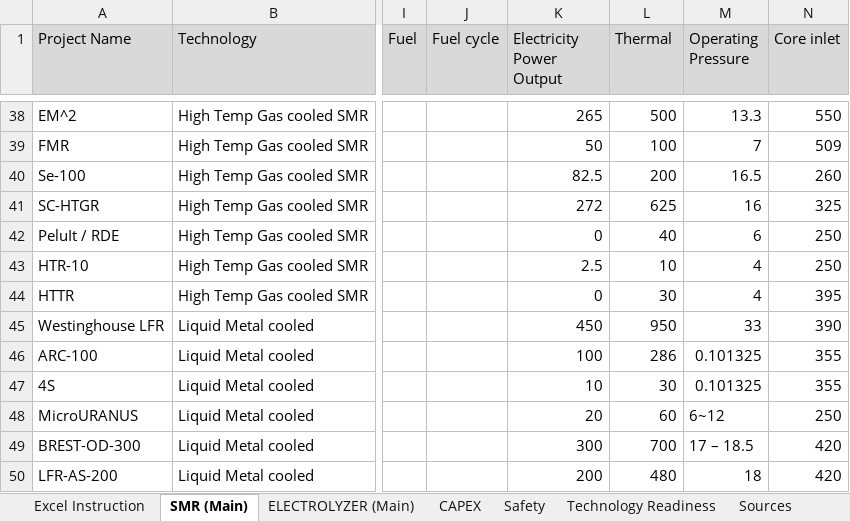
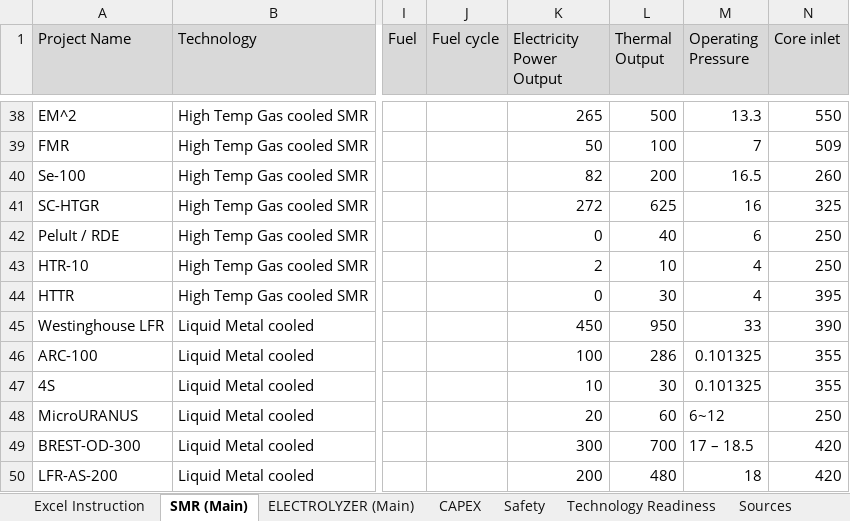
Before and after one commit to MatisGo/SMR-X-H2, an Excel workbook: DATA SMR.xlsx, sheet SMR (Main), drawn as a sheet; only a part is shown, gaps mark what is left out; values as stored, in another font and other column widths than the file's, no borders; the diff covers the shown part only; the diff names each change by its address in the sheet, - before the commit and + after, or states it on an @@ line.

Commit message:
Technological comparison Temperature difference comparison and electrical output as Criteria. Changed All excel to adapt Data. Added the Max Production Calculation

```diff
--- a/DATA SMR.xlsx (sheet SMR (Main))
+++ b/DATA SMR.xlsx (sheet SMR (Main))
-L1: Thermal
+L1: Thermal Output
-K40 (Electricity Power Output): 82.5
+K40 (Electricity Power Output): 82
-K43 (Electricity Power Output): 2.5
+K43 (Electricity Power Output): 2
```
Also changed, not shown: 18 edited cells elsewhere in this sheet, Electrolyser data.xlsx, 2 other files.
